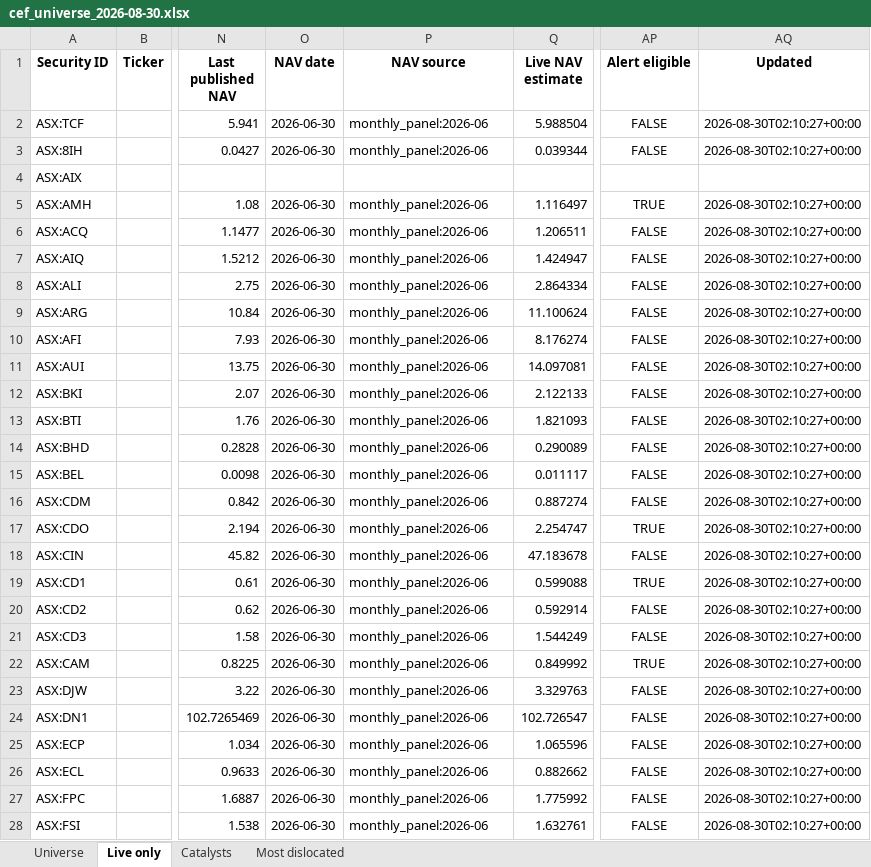
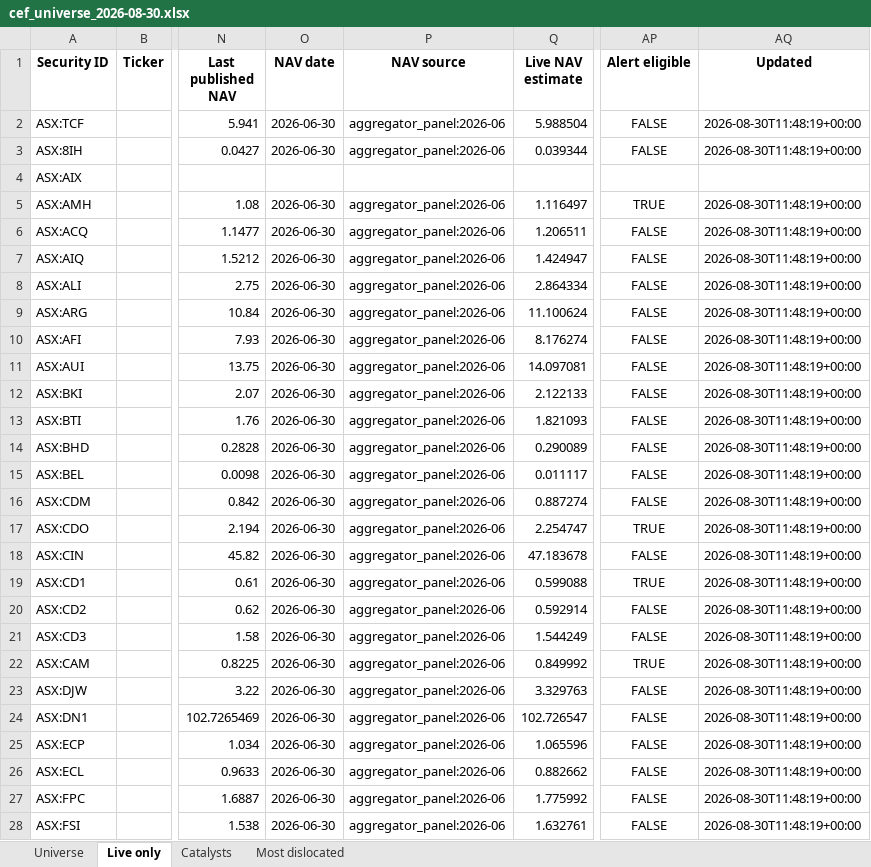
Before and after one commit to hdcapital/cef-research, an Excel workbook: outputs/live/cef_universe_2026-08-30.xlsx, sheet Live only, drawn as a sheet; only a part is shown, gaps mark what is left out; values as stored, in another font and other column widths than the file's, no borders; the diff covers the shown part only; the diff names each change by its address in the sheet, - before the commit and + after, or states it on an @@ line.

```diff
--- a/outputs/live/cef_universe_2026-08-30.xlsx (sheet Live only)
+++ b/outputs/live/cef_universe_2026-08-30.xlsx (sheet Live only)
-P2:P3 (NAV source): monthly_panel:2026-06
+P2:P3 (NAV source): aggregator_panel:2026-06
-AQ2:AQ3 (Updated): 2026-08-30T02:10:27+00:00
+AQ2:AQ3 (Updated): 2026-08-30T11:48:19+00:00
-P5:P28 (NAV source): monthly_panel:2026-06
+P5:P28 (NAV source): aggregator_panel:2026-06
-AQ5:AQ28 (Updated): 2026-08-30T02:10:27+00:00
+AQ5:AQ28 (Updated): 2026-08-30T11:48:19+00:00
```
Also changed, not shown: 1024 edited cells elsewhere in this sheet, sheet Universe, sheet Most dislocated, 7 other files.
